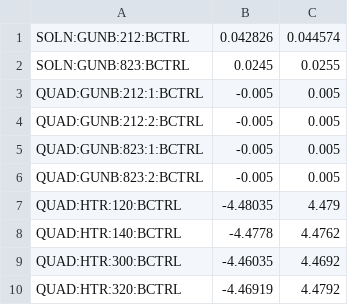
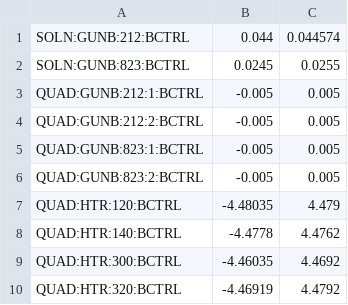
Before and after one commit to t-bz/SLAC_Xopt, a CSV file: lcls_ii/variables.csv, drawn as a sheet.

```diff
--- a/lcls_ii/variables.csv
+++ b/lcls_ii/variables.csv
@@ -1,2 +1,2 @@
-SOLN:GUNB:212:BCTRL,0.042826,0.044574
+SOLN:GUNB:212:BCTRL,0.044,0.044574
 SOLN:GUNB:823:BCTRL,0.0245,0.0255
```
Also changed, not shown: 2 other files.
